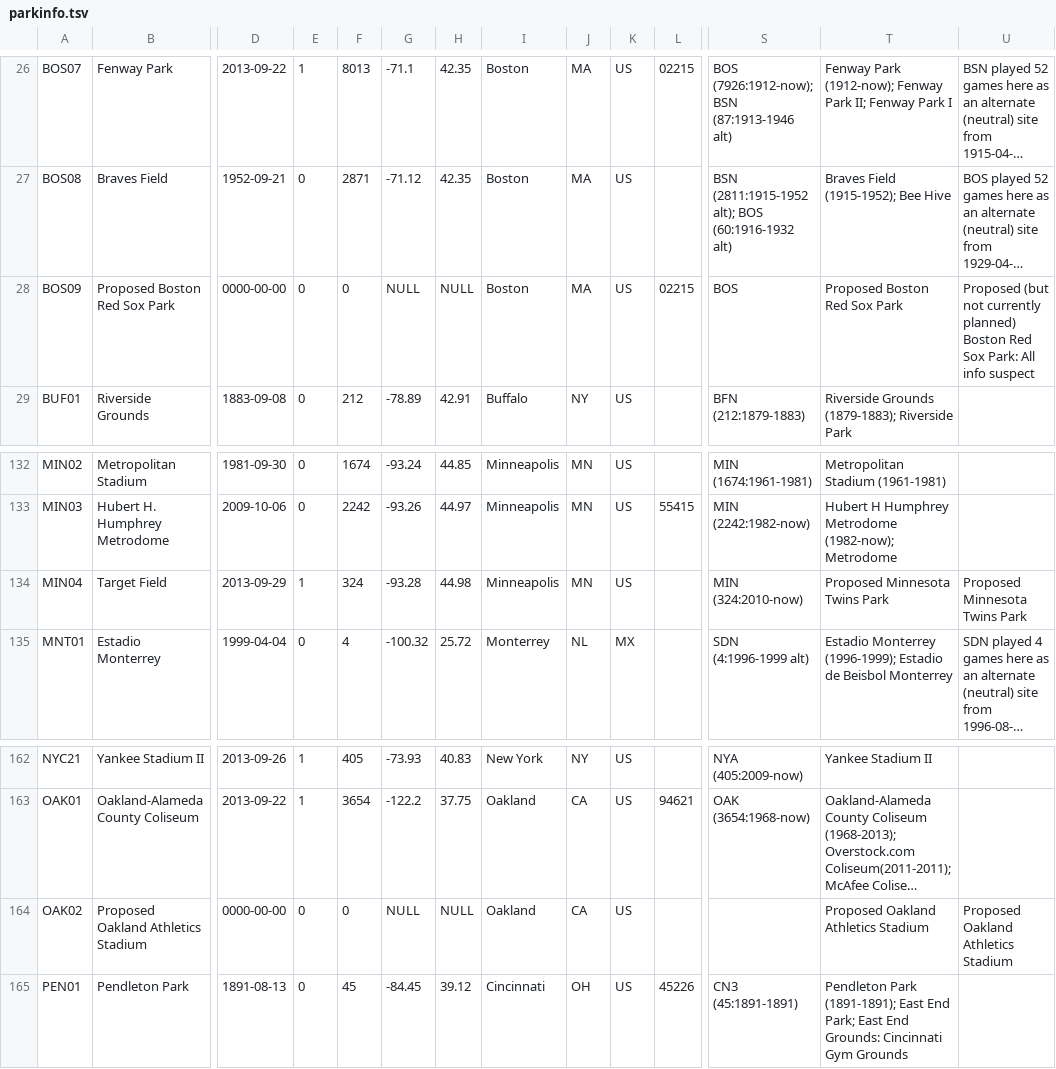
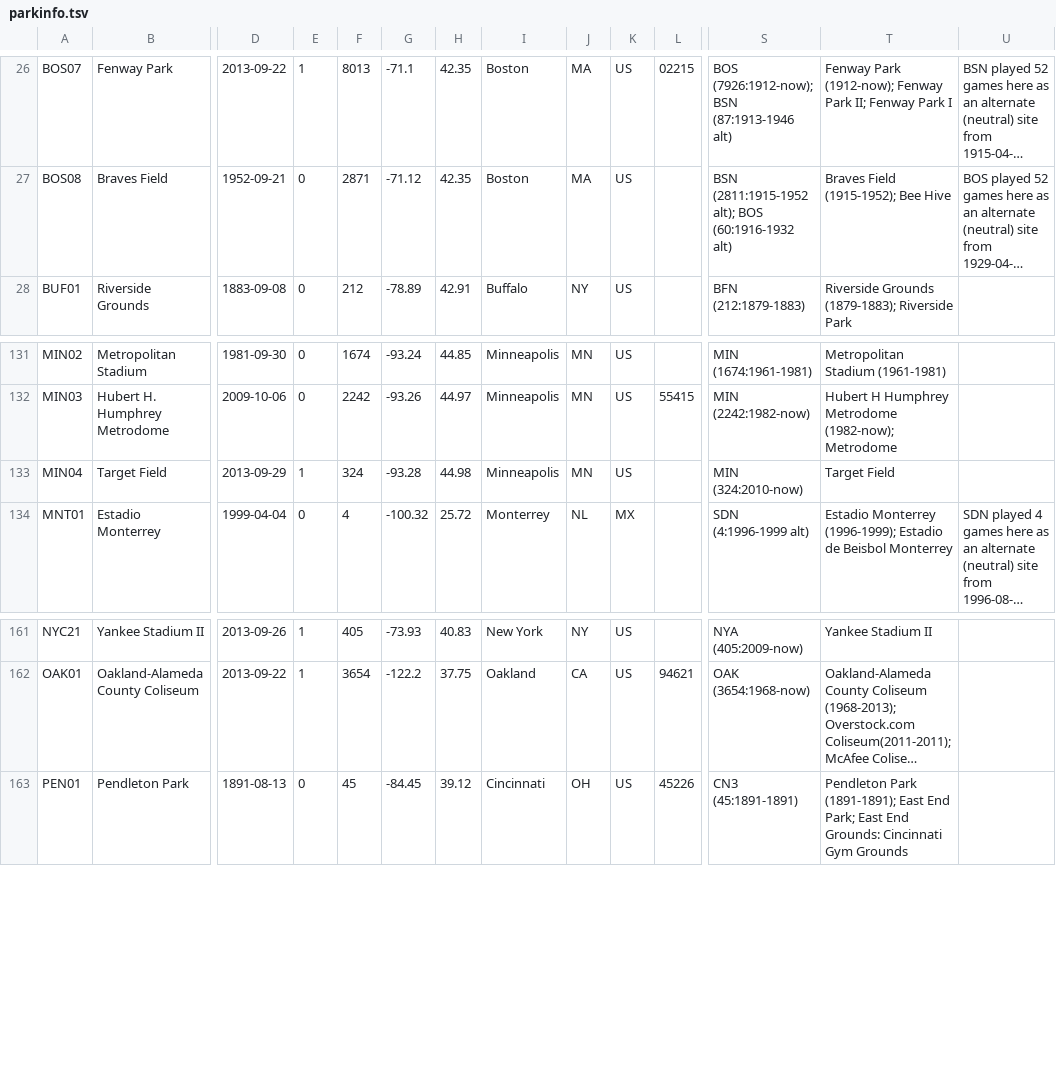
Before and after one commit to infochimps-data/infochimps-data, a TSV file: sports/baseball/baseball_databank/parks/parkinfo.tsv, drawn as a sheet; only a part is shown, gaps mark what is left out; long unchanged cells end in …; removed rows and columns are numbered as before the commit, all else as after; rows hold the shown columns only; the diff names each change by its address in the sheet, - before the commit and + after, or states it on an @@ line.

Commit message:
park info

```diff
--- a/sports/baseball/baseball_databank/parks/parkinfo.tsv
+++ b/sports/baseball/baseball_databank/parks/parkinfo.tsv
-row 28: BOS09 | Proposed Boston Red Sox Park | 0000-00-00 | 0 | 0 | NULL | NULL | Boston | MA | US | 02215 | BOS | Proposed Boston Red Sox Park | Proposed (but not currently planned) Boston Red Sox Park: All info suspect
-T133: Proposed Minnesota Twins Park
+T133: Target Field
-U133: Proposed Minnesota Twins Park
+U133: (empty)
-row 164: OAK02 | Proposed Oakland Athletics Stadium | 0000-00-00 | 0 | 0 | NULL | NULL | Oakland | CA | US |  |  | Proposed Oakland Athletics Stadium | Proposed Oakland Athletics Stadium
```
Also changed, not shown: 2 other files.
